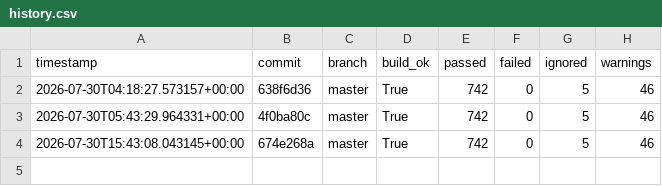
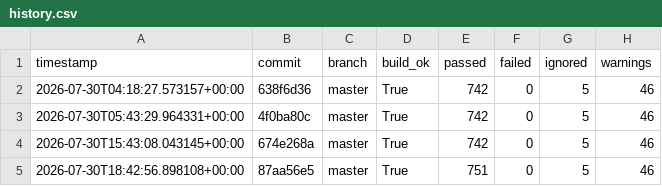
Before and after one commit to hiwavebrowser/hiwave-linux, a CSV file: metrics/history.csv, drawn as a sheet.

```diff
--- a/metrics/history.csv
+++ b/metrics/history.csv
@@ -4 +4,2 @@ timestamp,commit,branch,build_ok,passed,failed,ignored,warnings
 2026-07-30T15:43:08.043145+00:00,674e268a,master,True,742,0,5,46
+2026-07-30T18:42:56.898108+00:00,87aa56e5,master,True,751,0,5,46
```
Also changed, not shown: 1 other file.
